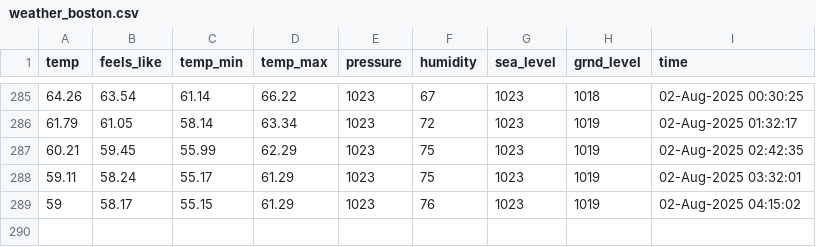
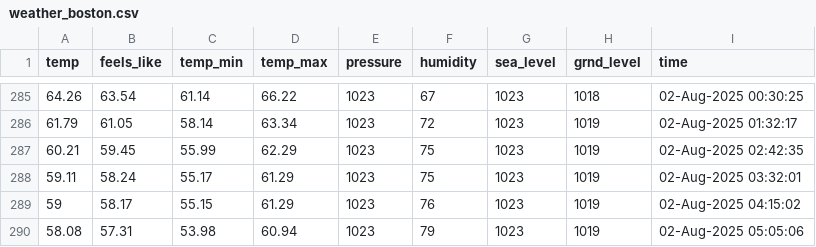
Before and after one commit to yanndebray/weather, a CSV file: weather_boston.csv, drawn as a sheet; only a part is shown, gaps mark what is left out.

```diff
--- a/weather_boston.csv
+++ b/weather_boston.csv
@@ -289 +289,2 @@ temp,feels_like,temp_min,temp_max,pressure,humidity,sea_level,grnd_level,time
 59,58.17,55.15,61.29,1023,76,1023,1019,02-Aug-2025 04:15:02
+58.08,57.31,53.98,60.94,1023,79,1023,1019,02-Aug-2025 05:05:06
```
